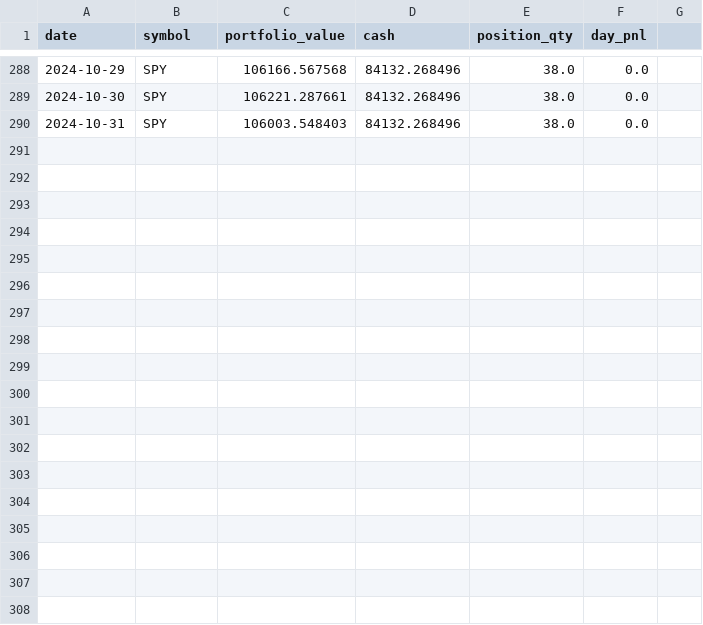
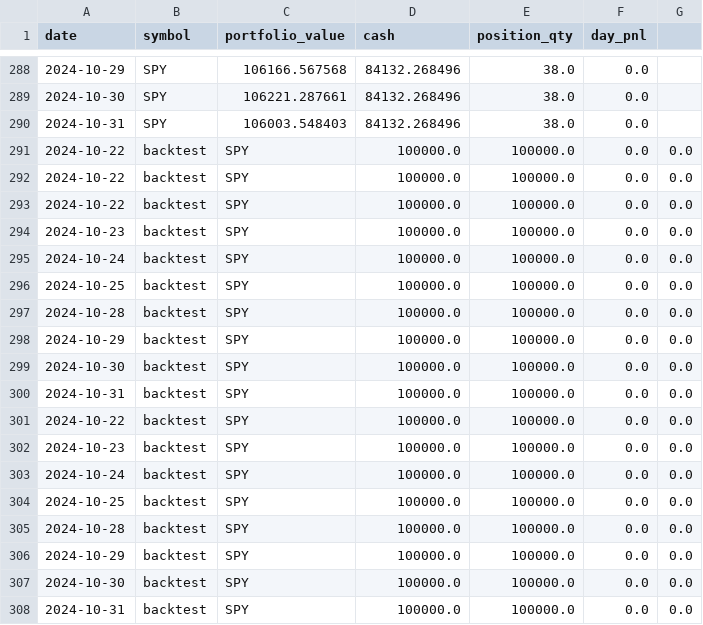
Before and after one commit to BSimon1337/ai_trading_bot, a CSV file: logs/paper_validation/daily_snapshot.csv, drawn as a sheet; only a part is shown, gaps mark what is left out.

```diff
--- a/logs/paper_validation/daily_snapshot.csv
+++ b/logs/paper_validation/daily_snapshot.csv
@@ -290 +290,19 @@ date,symbol,portfolio_value,cash,position_qty,day_pnl
 2024-10-31,SPY,106003.548403,84132.268496,38.0,0.0
+2024-10-22,backtest,SPY,100000.0,100000.0,0.0,0.0
+2024-10-22,backtest,SPY,100000.0,100000.0,0.0,0.0
+2024-10-22,backtest,SPY,100000.0,100000.0,0.0,0.0
+2024-10-23,backtest,SPY,100000.0,100000.0,0.0,0.0
+2024-10-24,backtest,SPY,100000.0,100000.0,0.0,0.0
+2024-10-25,backtest,SPY,100000.0,100000.0,0.0,0.0
+2024-10-28,backtest,SPY,100000.0,100000.0,0.0,0.0
+2024-10-29,backtest,SPY,100000.0,100000.0,0.0,0.0
+2024-10-30,backtest,SPY,100000.0,100000.0,0.0,0.0
+2024-10-31,backtest,SPY,100000.0,100000.0,0.0,0.0
+2024-10-22,backtest,SPY,100000.0,100000.0,0.0,0.0
+2024-10-23,backtest,SPY,100000.0,100000.0,0.0,0.0
+2024-10-24,backtest,SPY,100000.0,100000.0,0.0,0.0
+2024-10-25,backtest,SPY,100000.0,100000.0,0.0,0.0
+2024-10-28,backtest,SPY,100000.0,100000.0,0.0,0.0
+2024-10-29,backtest,SPY,100000.0,100000.0,0.0,0.0
+2024-10-30,backtest,SPY,100000.0,100000.0,0.0,0.0
+2024-10-31,backtest,SPY,100000.0,100000.0,0.0,0.0
```
Also changed, not shown: logs/paper_validation/decisions.csv, 11 other files.
